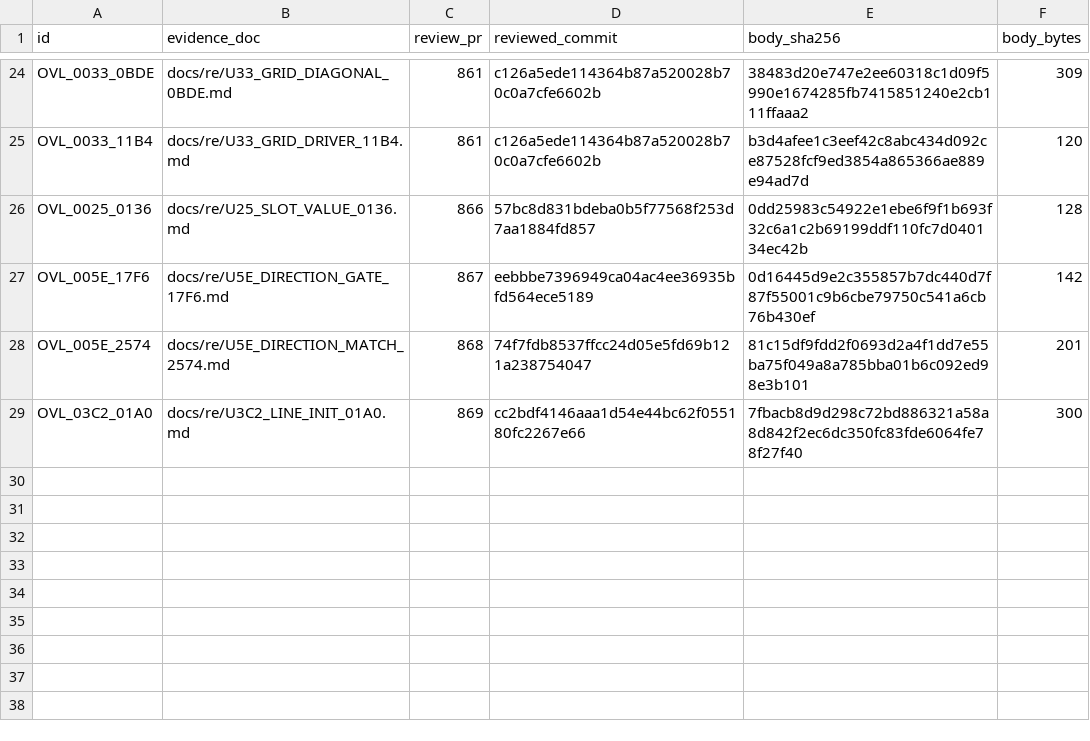
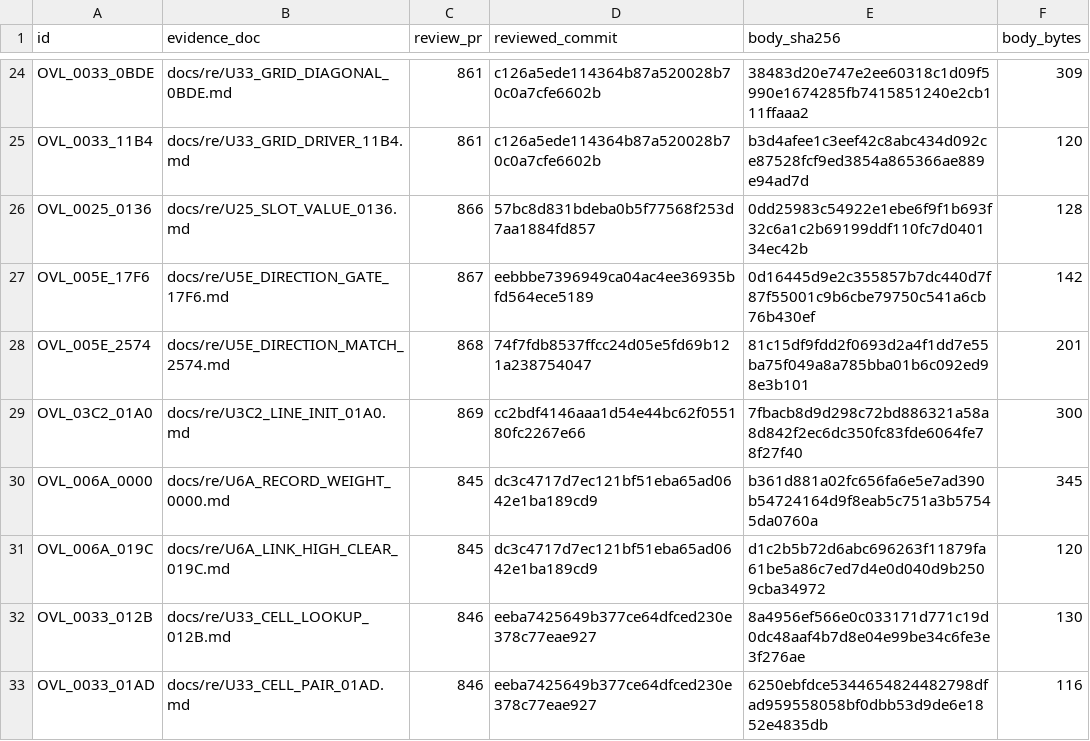
Before and after one commit to huntergdavis/poolrad-decomp, a CSV file: docs/re/reviewed_function_identities.csv, drawn as a sheet; only a part is shown, gaps mark what is left out; the diff names each change by its address in the sheet, - before the commit and + after, or states it on an @@ line.

Commit message:
Accept U6A +0000/+019C and U33 +012B/+01AD; checkpoint to strict 104 / identities 160
Verifying-lane acceptance for PRs #845 and #846 (independently re-run: 507
cases per U6A body with 121/24 and 42/6 coverage; 1,212 cases per U33 body
and 3,268 per folded U3BD lookup, full 14-word CPU and 1 MiB RAM equality).
Identity promotions + strict credits recorded; classification regenerated;
function_queue_audit validates end-to-end: strict 104 (95 overlay + nine
resident), identities 160 (150 + ten), unknown 649, queue_sha256 df475041.
Checkpoint, battle card and refresh note updated to the same counts.

```diff
--- a/docs/re/reviewed_function_identities.csv
+++ b/docs/re/reviewed_function_identities.csv
+row 30: OVL_006A_0000 | docs/re/U6A_RECORD_WEIGHT_0000.md | 845 | dc3c4717d7ec121bf51eba65ad0642e1ba189cd9 | b361d881a02fc656fa6e5e7ad390b54724164d9f8eab5c751a3b57545da0760a | 345
+row 31: OVL_006A_019C | docs/re/U6A_LINK_HIGH_CLEAR_019C.md | 845 | dc3c4717d7ec121bf51eba65ad0642e1ba189cd9 | d1c2b5b72d6abc696263f11879fa61be5a86c7ed7d4e0d040d9b2509cba34972 | 120
+row 32: OVL_0033_012B | docs/re/U33_CELL_LOOKUP_012B.md | 846 | eeba7425649b377ce64dfced230e378c77eae927 | 8a4956ef566e0c033171d771c19d0dc48aaf4b7d8e04e99be34c6fe3e3f276ae | 130
+row 33: OVL_0033_01AD | docs/re/U33_CELL_PAIR_01AD.md | 846 | eeba7425649b377ce64dfced230e378c77eae927 | 6250ebfdce5344654824482798dfad959558058bf0dbb53d9de6e1852e4835db | 116
```
Also changed, not shown: docs/re/overlay_classification.csv, docs/re/strict_full_c_addresses.csv, 4 other files.
